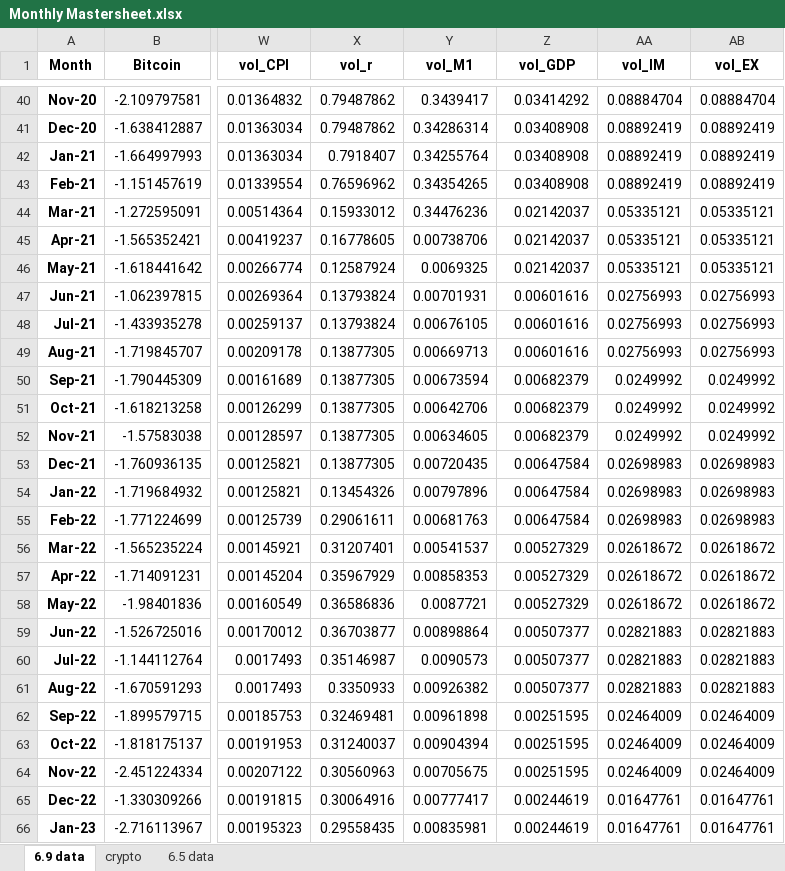
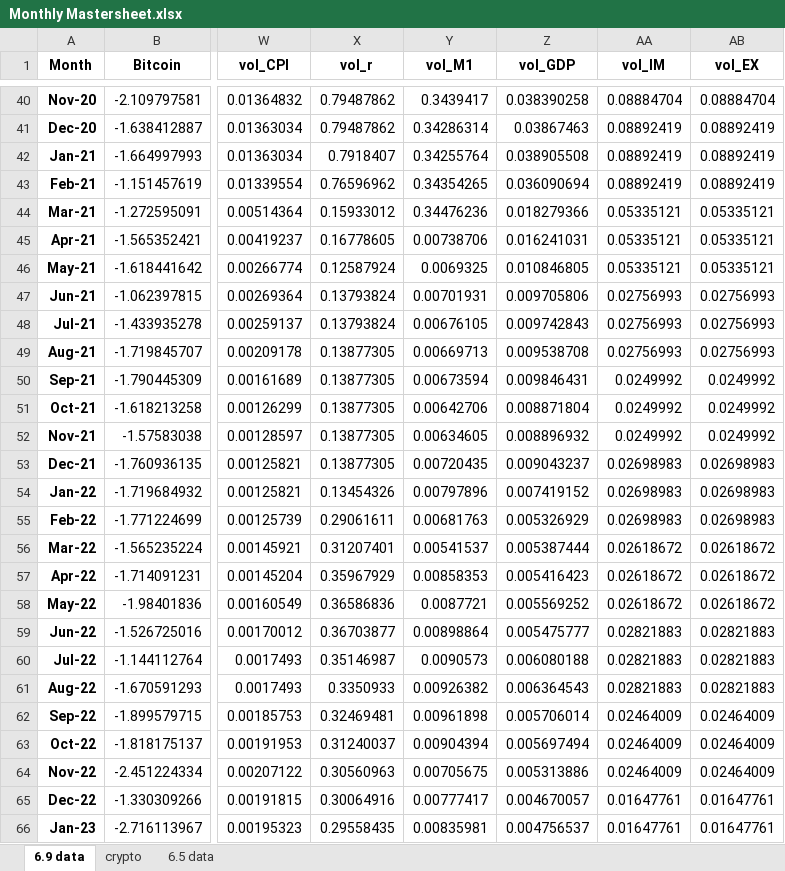
Before and after one commit to tianyishen701/CryptoMacroecon-Prediction-CSUREMM, an Excel workbook: data/Monthly Mastersheet.xlsx, sheet 6.9 data, drawn as a sheet; only a part is shown, gaps mark what is left out; values as stored, in another font and other column widths than the file's, no borders; charts and pictures not drawn; the diff covers the shown part only; the diff names each change by its address in the sheet, - before the commit and + after, or states it on an @@ line.

```diff
--- a/data/Monthly Mastersheet.xlsx (sheet 6.9 data)
+++ b/data/Monthly Mastersheet.xlsx (sheet 6.9 data)
-Z40 (vol_GDP): 0.03414292
+Z40 (vol_GDP): 0.038390258
-Z41 (vol_GDP): 0.03408908
+Z41 (vol_GDP): 0.03867463
-Z42 (vol_GDP): 0.03408908
+Z42 (vol_GDP): 0.038905508
-Z43 (vol_GDP): 0.03408908
+Z43 (vol_GDP): 0.036090694
-Z44 (vol_GDP): 0.02142037
+Z44 (vol_GDP): 0.018279366
-Z45 (vol_GDP): 0.02142037
+Z45 (vol_GDP): 0.016241031
-Z46 (vol_GDP): 0.02142037
+Z46 (vol_GDP): 0.010846805
-Z47 (vol_GDP): 0.00601616
+Z47 (vol_GDP): 0.009705806
-Z48 (vol_GDP): 0.00601616
+Z48 (vol_GDP): 0.009742843
-Z49 (vol_GDP): 0.00601616
+Z49 (vol_GDP): 0.009538708
-Z50 (vol_GDP): 0.00682379
+Z50 (vol_GDP): 0.009846431
-Z51 (vol_GDP): 0.00682379
+Z51 (vol_GDP): 0.008871804
-Z52 (vol_GDP): 0.00682379
+Z52 (vol_GDP): 0.008896932
-Z53 (vol_GDP): 0.00647584
+Z53 (vol_GDP): 0.009043237
-Z54 (vol_GDP): 0.00647584
+Z54 (vol_GDP): 0.007419152
-Z55 (vol_GDP): 0.00647584
+Z55 (vol_GDP): 0.005326929
-Z56 (vol_GDP): 0.00527329
+Z56 (vol_GDP): 0.005387444
-Z57 (vol_GDP): 0.00527329
+Z57 (vol_GDP): 0.005416423
-Z58 (vol_GDP): 0.00527329
+Z58 (vol_GDP): 0.005569252
-Z59 (vol_GDP): 0.00507377
+Z59 (vol_GDP): 0.005475777
-Z60 (vol_GDP): 0.00507377
+Z60 (vol_GDP): 0.006080188
-Z61 (vol_GDP): 0.00507377
+Z61 (vol_GDP): 0.006364543
-Z62 (vol_GDP): 0.00251595
+Z62 (vol_GDP): 0.005706014
-Z63 (vol_GDP): 0.00251595
+Z63 (vol_GDP): 0.005697494
-Z64 (vol_GDP): 0.00251595
+Z64 (vol_GDP): 0.005313886
-Z65 (vol_GDP): 0.00244619
+Z65 (vol_GDP): 0.004670057
-Z66 (vol_GDP): 0.00244619
+Z66 (vol_GDP): 0.004756537
```
Also changed, not shown: 51 edited cells elsewhere in this sheet, 2 other files.
